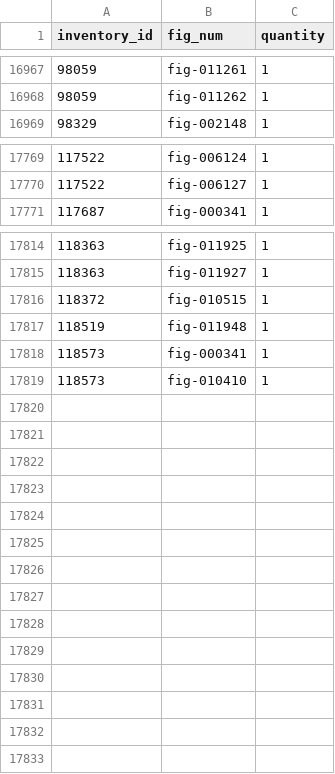
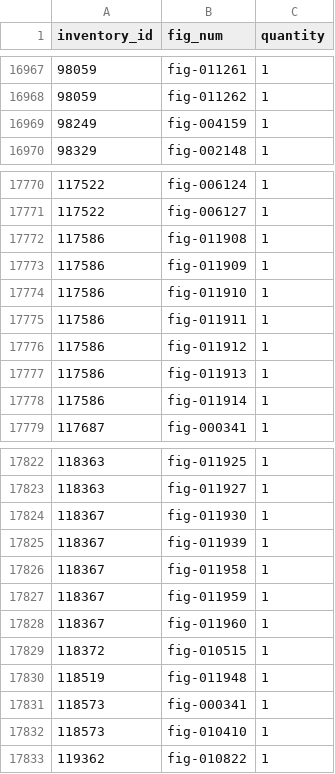
Before and after one commit to JeromeDane/brick-tools-for-lego, a CSV file: data/rebrickable/inventory_minifigs.csv, drawn as a sheet; only a part is shown, gaps mark what is left out; the diff covers the shown part only.

```diff
--- a/data/rebrickable/inventory_minifigs.csv
+++ b/data/rebrickable/inventory_minifigs.csv
@@ -16968,2 +16968,3 @@ inventory_id,fig_num,quantity
 98059,fig-011262,1
+98249,fig-004159,1
 98329,fig-002148,1
@@ -17770,2 +17771,9 @@ inventory_id,fig_num,quantity
 117522,fig-006127,1
+117586,fig-011908,1
+117586,fig-011909,1
+117586,fig-011910,1
+117586,fig-011911,1
+117586,fig-011912,1
+117586,fig-011913,1
+117586,fig-011914,1
 117687,fig-000341,1
@@ -17815,2 +17823,7 @@ inventory_id,fig_num,quantity
 118363,fig-011927,1
+118367,fig-011930,1
+118367,fig-011939,1
+118367,fig-011958,1
+118367,fig-011959,1
+118367,fig-011960,1
 118372,fig-010515,1
@@ -17819 +17832,2 @@ inventory_id,fig_num,quantity
 118573,fig-010410,1
+119362,fig-010822,1
```
Also changed, not shown: 1 added row and 1 removed row elsewhere in this file, data/rebrickable/inventories.csv, data/rebrickable/minifigs.csv, 6 other files.
